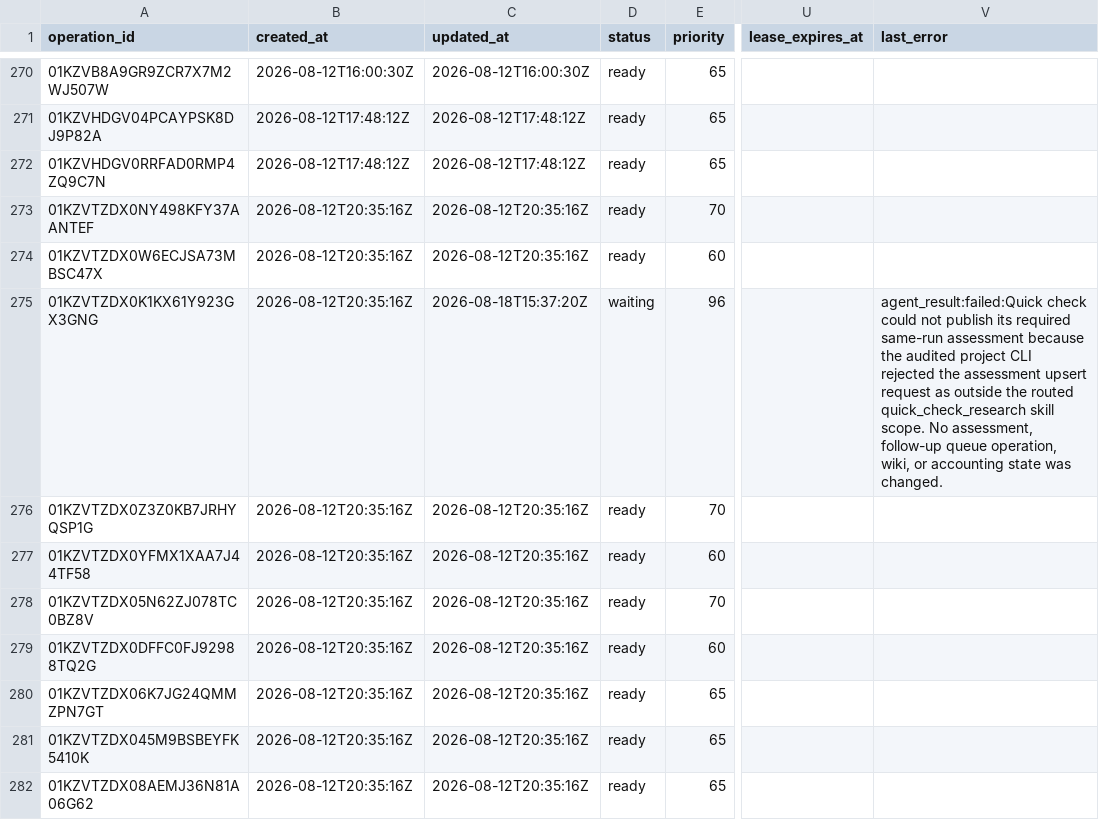
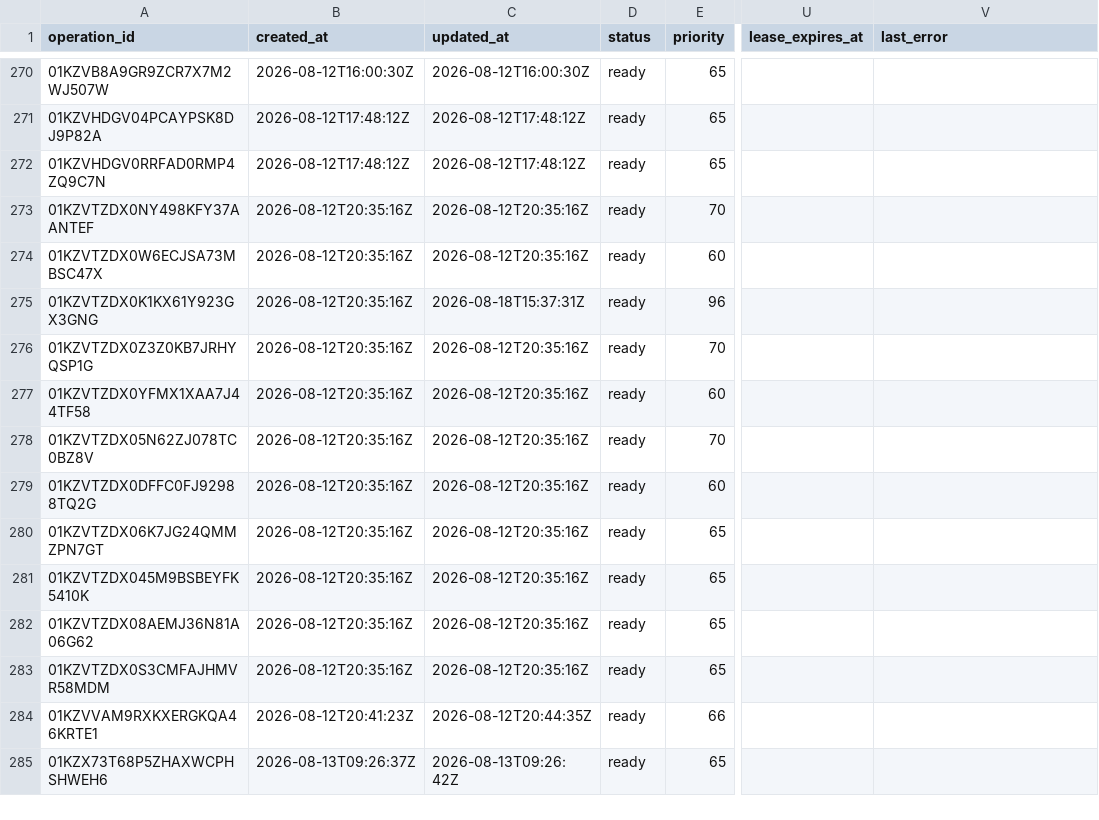
Before and after one commit to Kabutojira/PaperTrader, a CSV file: data/operations/operations_TODO.csv, drawn as a sheet; only a part is shown, gaps mark what is left out; the shorter side is filled out with more unchanged rows; the diff names each change by its address in the sheet, - before the commit and + after, or states it on an @@ line.

```diff
--- a/data/operations/operations_TODO.csv
+++ b/data/operations/operations_TODO.csv
-C275 (updated_at): 2026-08-18T15:37:20Z
+C275 (updated_at): 2026-08-18T15:37:31Z
-D275 (status): waiting
+D275 (status): ready
-V275 (last_error): agent_result:failed:Quick check could not publish its required same-run assessment because the audited project CLI rejected the assessment upsert request as outside the routed quick_check_research skill scope. No assessment, follow-up queue operation, wiki, or accounting state was changed.
+V275 (last_error): (empty)
```
Also changed, not shown: data/published/model_portfolio.csv, data/published/research_benchmark.csv, 17 other files.
